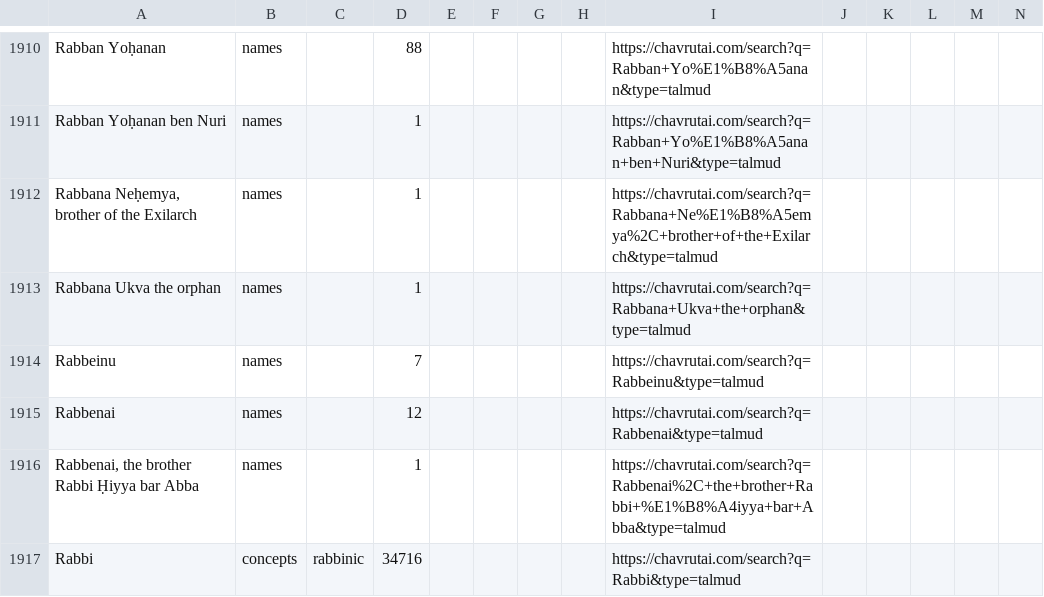
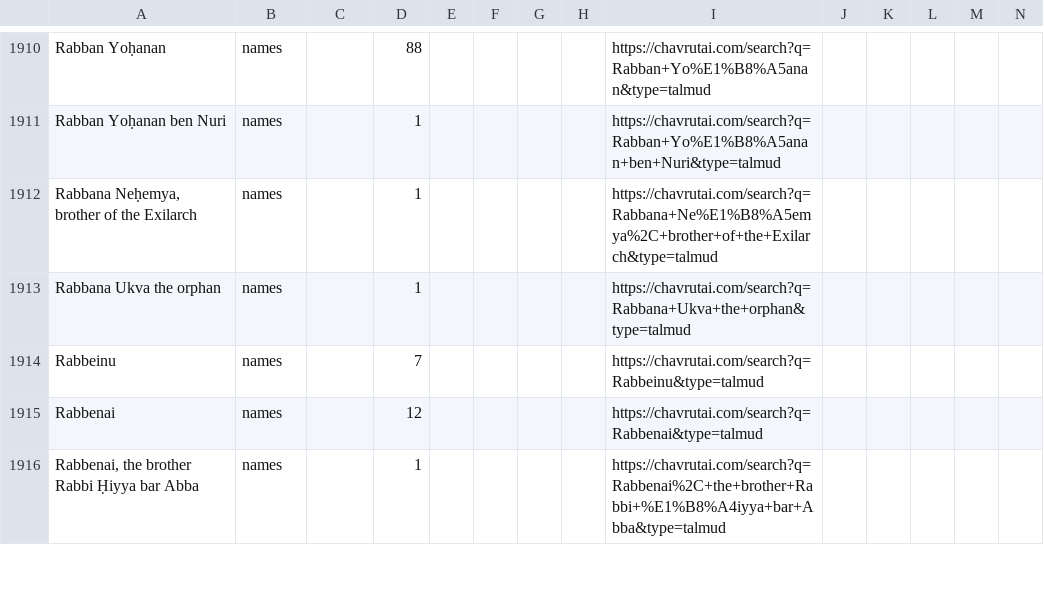
Before and after one commit to EzraBrand/talmud-nlp-indexer, a CSV file: docs/glossary/glossary_initial_v4.csv, drawn as a sheet; only a part is shown, gaps mark what is left out; rows hold the shown columns only; the diff covers the shown part only; the diff names each change by its address in the sheet, - before the commit and + after, or states it on an @@ line.

Commit message:
Update glossary and expand mononym counts

```diff
--- a/docs/glossary/glossary_initial_v4.csv
+++ b/docs/glossary/glossary_initial_v4.csv
-row 1917: Rabbi | concepts | rabbinic | 34716 |  |  |  |  | https://chavrutai.com/search?q=Rabbi&type=talmud
```
Also changed, not shown: 9 edited cells elsewhere in this file, 3 other files.
